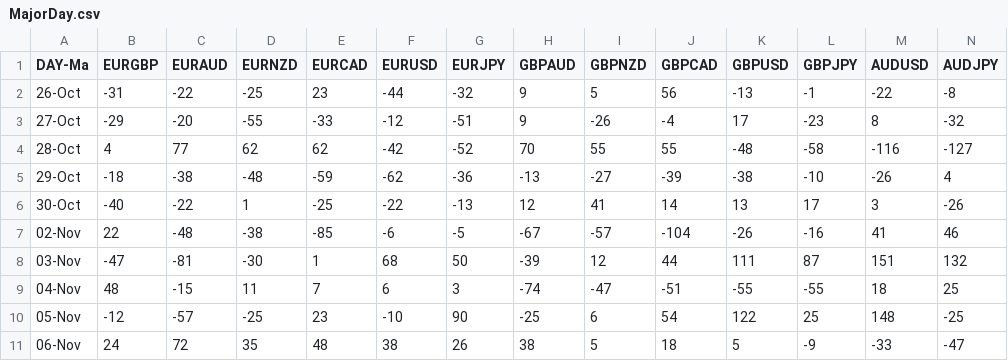
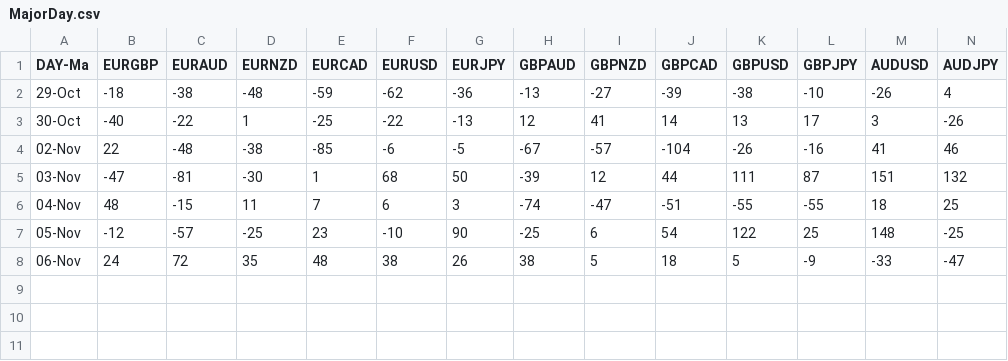
Before and after one commit to PP-Ram/FxData, a CSV file: Data/MajorDay.csv, drawn as a sheet; only a part is shown; rows hold the shown columns only; the diff names each change by its address in the sheet, - before the commit and + after, or states it on an @@ line.

Commit message:
Update MajorDay.csv

```diff
--- a/Data/MajorDay.csv
+++ b/Data/MajorDay.csv
-row 2: 26-Oct | -31 | -22 | -25 | 23 | -44 | -32 | 9 | 5 | 56 | -13 | -1 | -22 | -8
-row 3: 27-Oct | -29 | -20 | -55 | -33 | -12 | -51 | 9 | -26 | -4 | 17 | -23 | 8 | -32
-row 4: 28-Oct | 4 | 77 | 62 | 62 | -42 | -52 | 70 | 55 | 55 | -48 | -58 | -116 | -127
```
